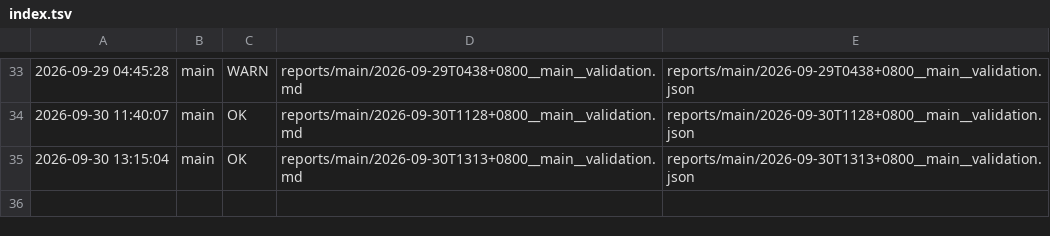
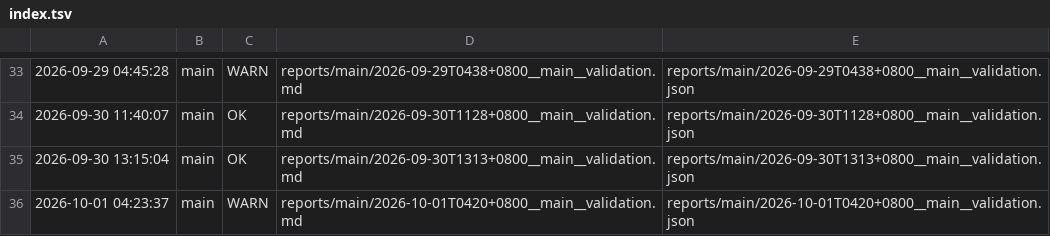
Before and after one commit to ziyang-cheng/SuperNPUBench, a TSV file: reports/index.tsv, drawn as a sheet; only a part is shown, gaps mark what is left out.

Commit message:
report: main @ 2026-10-01 04:23:37 verdict=WARN

```diff
--- a/reports/index.tsv
+++ b/reports/index.tsv
@@ -35 +35,2 @@
 2026-09-30 13:15:04	main	OK	reports/main/2026-09-30T1313+0800__main__validation.md	reports/main/2026-09-30T1313+0800__main__validation.json
+2026-10-01 04:23:37	main	WARN	reports/main/2026-10-01T0420+0800__main__validation.md	reports/main/2026-10-01T0420+0800__main__validation.json
```
Also changed, not shown: 3 other files.
